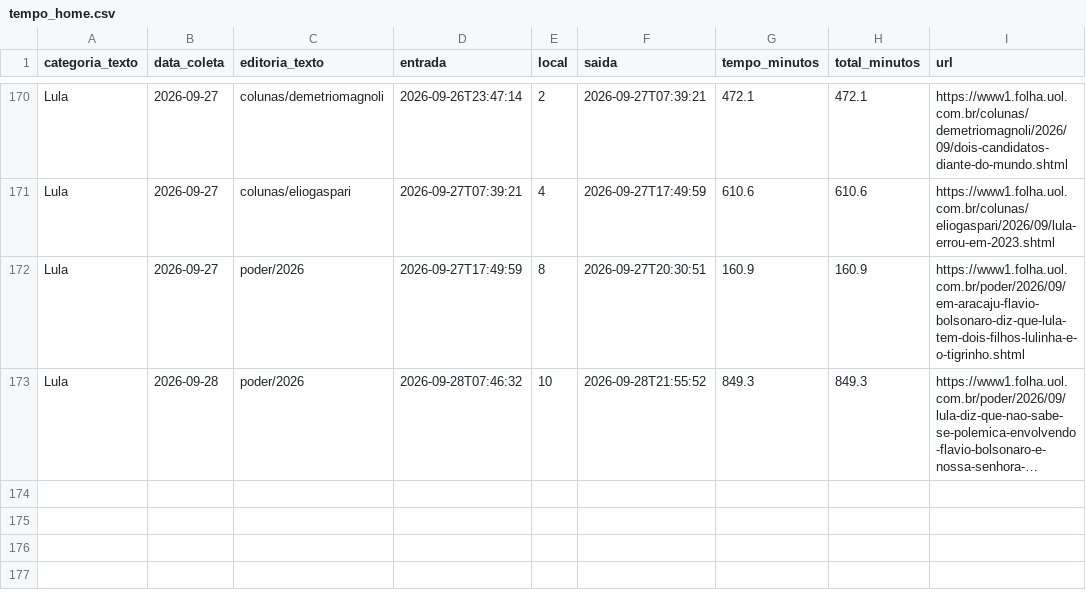
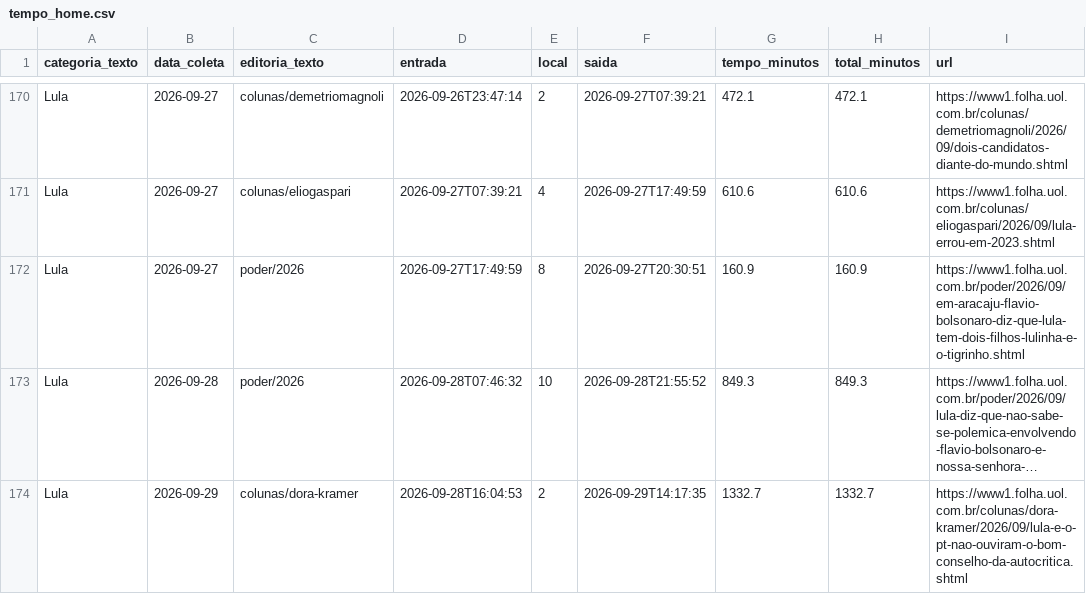
Before and after one commit to saratrindade-droid/equilibrio-eleitoral-2, a CSV file: tempo_home.csv, drawn as a sheet; only a part is shown, gaps mark what is left out; long unchanged cells end in …; the diff names each change by its address in the sheet, - before the commit and + after, or states it on an @@ line.

Commit message:
Atualiza coleta tempo-na-home

```diff
--- a/tempo_home.csv
+++ b/tempo_home.csv
+row 174: Lula | 2026-09-29 | colunas/dora-kramer | 2026-09-28T16:04:53 | 2 | 2026-09-29T14:17:35 | 1332.7 | 1332.7 | https://www1.folha.uol.com.br/colunas/dora-kramer/2026/09/lula-e-o-pt-nao-ouviram-o-bom-conselho-da-autocritica.shtml
```
Also changed, not shown: 1 other file.
